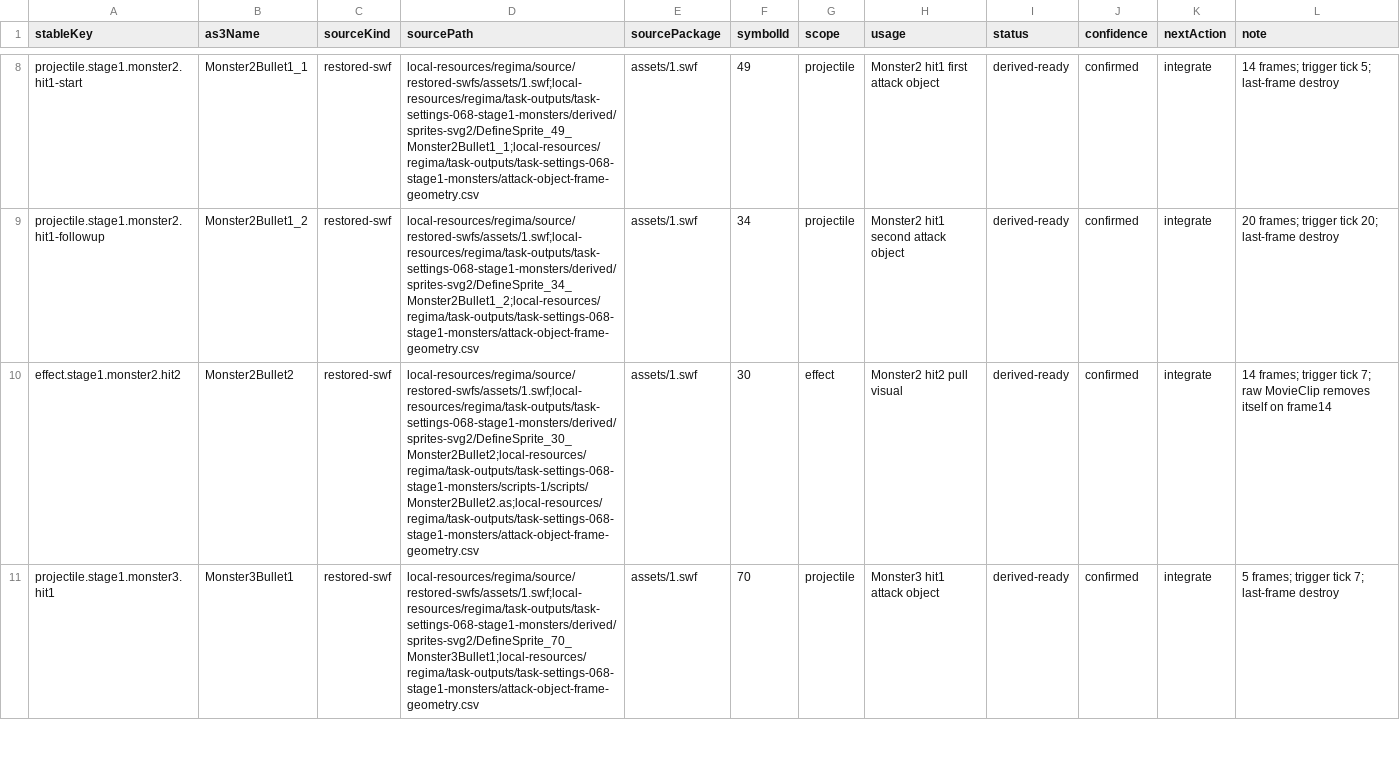
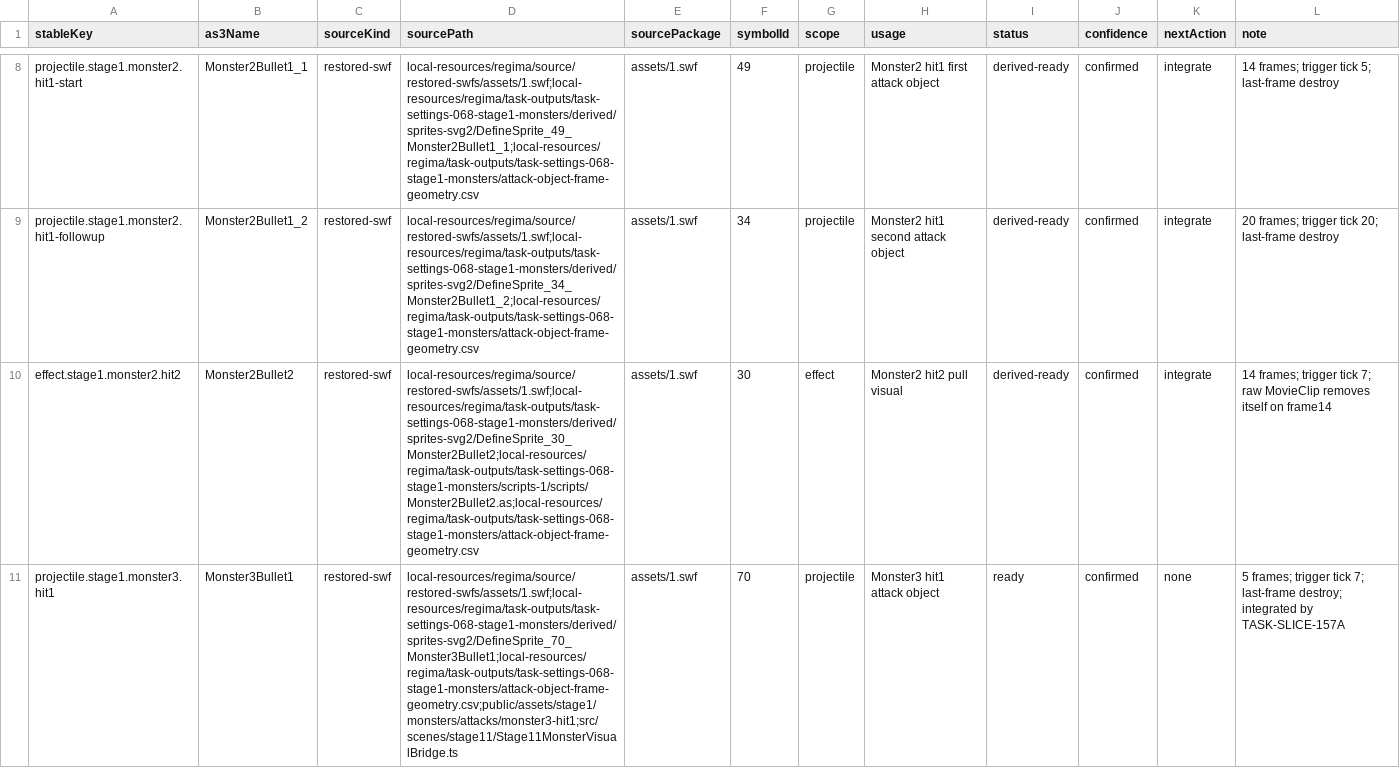
Before and after one commit to kagami-kasumi/zaomengxiyou3-zaixutiantingpian-phaser-version, a CSV file: docs/reverse-engineering/asset-annotation/annotations/stage1-monsters.csv, drawn as a sheet; only a part is shown, gaps mark what is left out; the diff covers the shown part only.

```diff
--- a/docs/reverse-engineering/asset-annotation/annotations/stage1-monsters.csv
+++ b/docs/reverse-engineering/asset-annotation/annotations/stage1-monsters.csv
@@ -10,2 +10,2 @@ projectile.stage1.monster2.hit1-followup,Monster2Bullet1_2,restored-swf,local-re
 effect.stage1.monster2.hit2,Monster2Bullet2,restored-swf,local-resources/regima/source/restored-swfs/assets/1.swf;local-resources/regima/task-outputs/task-settings-068-stage1-monsters/derived/sprites-svg2/DefineSprite_30_Monster2Bullet2;local-resources/regima/task-outputs/task-settings-068-stage1-monsters/scripts-1/scripts/Monster2Bullet2.as;local-resources/regima/task-outputs/task-settings-068-stage1-monsters/attack-object-frame-geometry.csv,assets/1.swf,30,effect,Monster2 hit2 pull visual,derived-ready,confirmed,integrate,14 frames; trigger tick 7; raw MovieClip removes itself on frame14
-projectile.stage1.monster3.hit1,Monster3Bullet1,restored-swf,local-resources/regima/source/restored-swfs/assets/1.swf;local-resources/regima/task-outputs/task-settings-068-stage1-monsters/derived/sprites-svg2/DefineSprite_70_Monster3Bullet1;local-resources/regima/task-outputs/task-settings-068-stage1-monsters/attack-object-frame-geometry.csv,assets/1.swf,70,projectile,Monster3 hit1 attack object,derived-ready,confirmed,integrate,5 frames; trigger tick 7; last-frame destroy
+projectile.stage1.monster3.hit1,Monster3Bullet1,restored-swf,local-resources/regima/source/restored-swfs/assets/1.swf;local-resources/regima/task-outputs/task-settings-068-stage1-monsters/derived/sprites-svg2/DefineSprite_70_Monster3Bullet1;local-resources/regima/task-outputs/task-settings-068-stage1-monsters/attack-object-frame-geometry.csv;public/assets/stage1/monsters/attacks/monster3-hit1;src/scenes/stage11/Stage11MonsterVisualBridge.ts,assets/1.swf,70,projectile,Monster3 hit1 attack object,ready,confirmed,none,5 frames; trigger tick 7; last-frame destroy; integrated by TASK-SLICE-157A
```
Also changed, not shown: 8 edited cells elsewhere in this file, docs/reverse-engineering/asset-annotation/annotations/monster30.csv, 52 other files.
